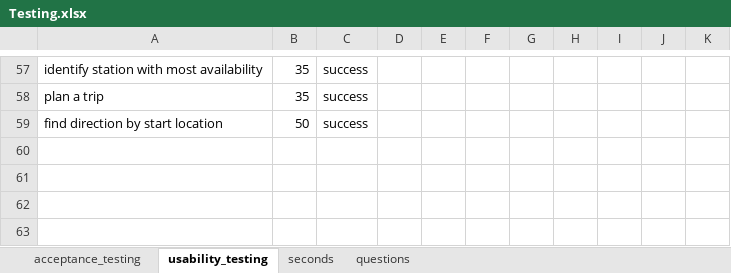
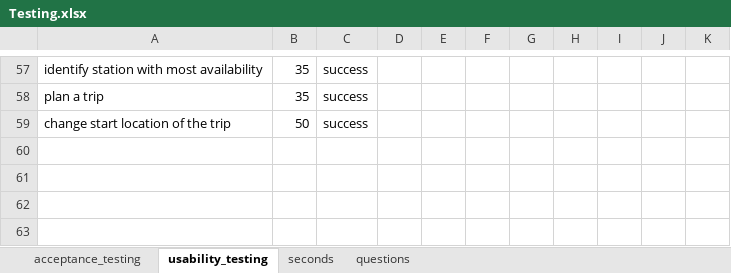
Before and after one commit to zeli8888/BikeShareApp, an Excel workbook: report/Testing.xlsx, sheet usability_testing, drawn as a sheet; only a part is shown, gaps mark what is left out; values as stored, in another font and other column widths than the file's, no borders; the diff names each change by its address in the sheet, - before the commit and + after, or states it on an @@ line.

```diff
--- a/report/Testing.xlsx (sheet usability_testing)
+++ b/report/Testing.xlsx (sheet usability_testing)
-A59: find direction by start location
+A59: change start location of the trip
```
Also changed, not shown: sheet acceptance_testing.
